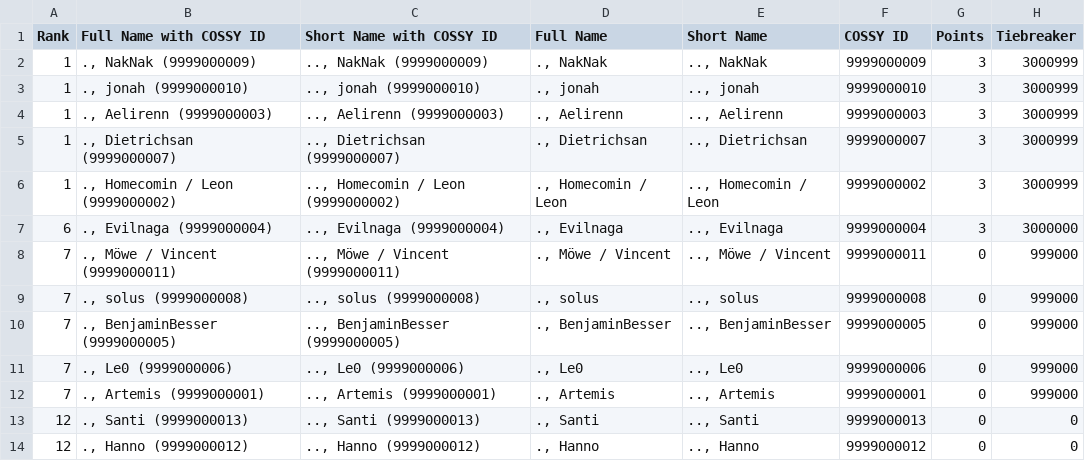
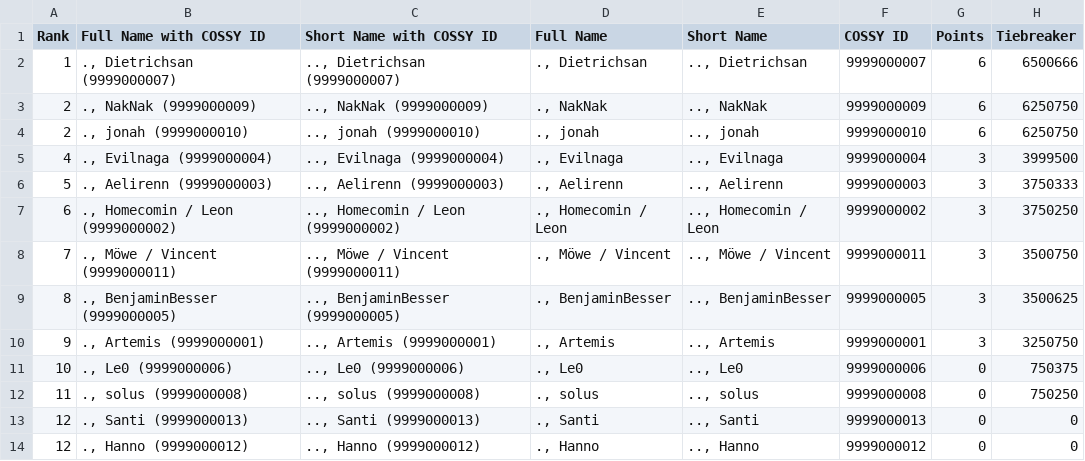
Before and after one commit to purrelymeowls/turnier, a CSV file: standings.csv, drawn as a sheet.

```diff
--- a/standings.csv
+++ b/standings.csv
@@ -1,13 +1,13 @@
 Rank,Full Name with COSSY ID,Short Name with COSSY ID,Full Name,Short Name,COSSY ID,Points,Tiebreaker
-1,"., NakNak (9999000009)",".., NakNak (9999000009)","., NakNak",".., NakNak","9999000009",3,3000999
-1,"., jonah (9999000010)",".., jonah (9999000010)","., jonah",".., jonah","9999000010",3,3000999
-1,"., Aelirenn (9999000003)",".., Aelirenn (9999000003)","., Aelirenn",".., Aelirenn","9999000003",3,3000999
-1,"., Dietrichsan (9999000007)",".., Dietrichsan (9999000007)","., Dietrichsan",".., Dietrichsan","9999000007",3,3000999
-1,"., Homecomin / Leon (9999000002)",".., Homecomin / Leon (9999000002)","., Homecomin / Leon",".., Homecomin / Leon","9999000002",3,3000999
-6,"., Evilnaga (9999000004)",".., Evilnaga (9999000004)","., Evilnaga",".., Evilnaga","9999000004",3,3000000
-7,"., Möwe / Vincent (9999000011)",".., Möwe / Vincent (9999000011)","., Möwe / Vincent",".., Möwe / Vincent","9999000011",0,999000
-7,"., solus (9999000008)",".., solus (9999000008)","., solus",".., solus","9999000008",0,999000
-7,"., BenjaminBesser (9999000005)",".., BenjaminBesser (9999000005)","., BenjaminBesser",".., BenjaminBesser","9999000005",0,999000
-7,"., Le0 (9999000006)",".., Le0 (9999000006)","., Le0",".., Le0","9999000006",0,999000
-7,"., Artemis (9999000001)",".., Artemis (9999000001)","., Artemis",".., Artemis","9999000001",0,999000
+1,"., Dietrichsan (9999000007)",".., Dietrichsan (9999000007)","., Dietrichsan",".., Dietrichsan","9999000007",6,6500666
+2,"., NakNak (9999000009)",".., NakNak (9999000009)","., NakNak",".., NakNak","9999000009",6,6250750
+2,"., jonah (9999000010)",".., jonah (9999000010)","., jonah",".., jonah","9999000010",6,6250750
+4,"., Evilnaga (9999000004)",".., Evilnaga (9999000004)","., Evilnaga",".., Evilnaga","9999000004",3,3999500
+5,"., Aelirenn (9999000003)",".., Aelirenn (9999000003)","., Aelirenn",".., Aelirenn","9999000003",3,3750333
+6,"., Homecomin / Leon (9999000002)",".., Homecomin / Leon (9999000002)","., Homecomin / Leon",".., Homecomin / Leon","9999000002",3,3750250
+7,"., Möwe / Vincent (9999000011)",".., Möwe / Vincent (9999000011)","., Möwe / Vincent",".., Möwe / Vincent","9999000011",3,3500750
+8,"., BenjaminBesser (9999000005)",".., BenjaminBesser (9999000005)","., BenjaminBesser",".., BenjaminBesser","9999000005",3,3500625
+9,"., Artemis (9999000001)",".., Artemis (9999000001)","., Artemis",".., Artemis","9999000001",3,3250750
+10,"., Le0 (9999000006)",".., Le0 (9999000006)","., Le0",".., Le0","9999000006",0,750375
+11,"., solus (9999000008)",".., solus (9999000008)","., solus",".., solus","9999000008",0,750250
 12,"., Santi (9999000013)",".., Santi (9999000013)","., Santi",".., Santi","9999000013",0,0
```
Also changed, not shown: 1 other file.
